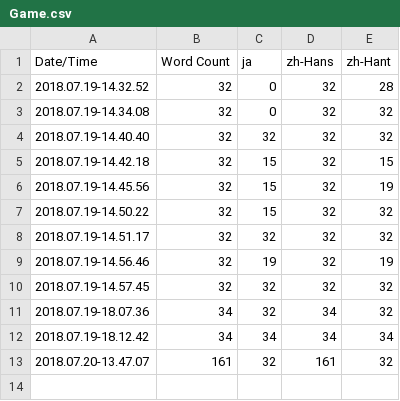
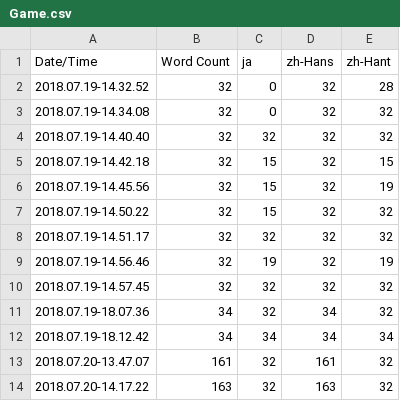
Before and after one commit to HalfMAI/Proj_MEA_Tekoki, a CSV file: Content/Localization/Game/Game.csv, drawn as a sheet; the diff names each change by its address in the sheet, - before the commit and + after, or states it on an @@ line.

Commit message:
[Localization Update] Project: Proj_MEA Target: Game_Gather

```diff
--- a/Content/Localization/Game/Game.csv
+++ b/Content/Localization/Game/Game.csv
+row 14: 2018.07.20-14.17.22 | 163 | 32 | 163 | 32
```
Also changed, not shown: 4 other files.
